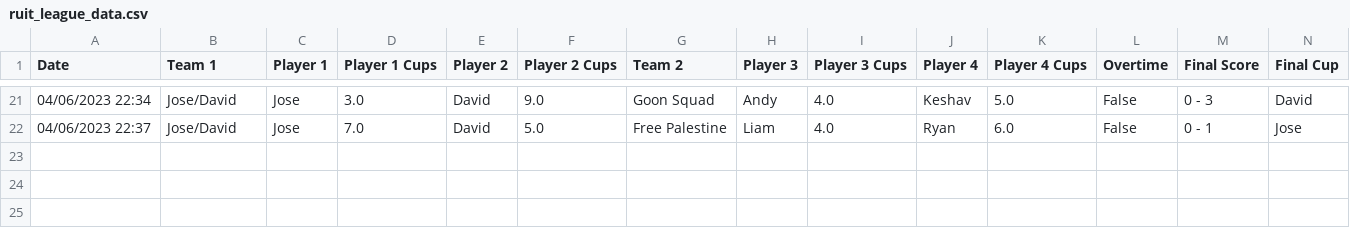
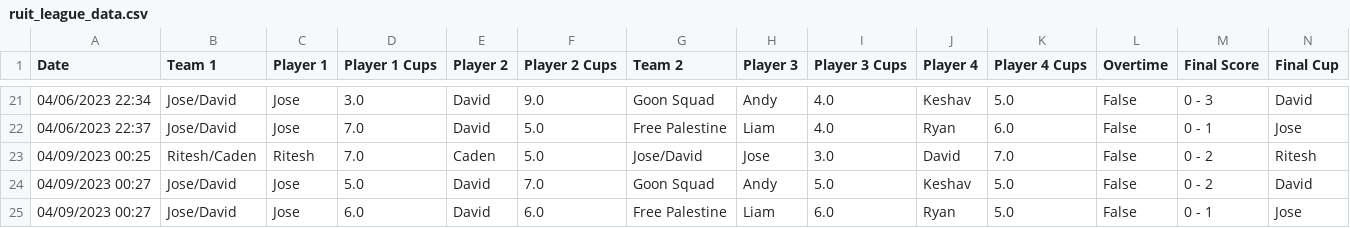
Before and after one commit to noahw8299/ruit-league, a CSV file: ruit_league_data.csv, drawn as a sheet; only a part is shown, gaps mark what is left out.

Commit message:
update data

```diff
--- a/ruit_league_data.csv
+++ b/ruit_league_data.csv
@@ -22 +22,4 @@ Date,Team 1,Player 1,Player 1 Cups,Player 2,Player 2 Cups,Team 2,Player 3,Player
 04/06/2023 22:37,Jose/David,Jose,7.0,David,5.0,Free Palestine,Liam,4.0,Ryan,6.0,False,0 - 1,Jose
+04/09/2023 00:25,Ritesh/Caden,Ritesh,7.0,Caden,5.0,Jose/David,Jose,3.0,David,7.0,False,0 - 2,Ritesh
+04/09/2023 00:27,Jose/David,Jose,5.0,David,7.0,Goon Squad,Andy,5.0,Keshav,5.0,False,0 - 2,David
+04/09/2023 00:27,Jose/David,Jose,6.0,David,6.0,Free Palestine,Liam,6.0,Ryan,5.0,False,0 - 1,Jose
```
Also changed, not shown: team_data.csv.
